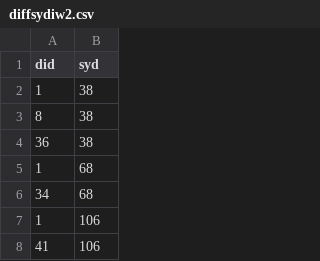
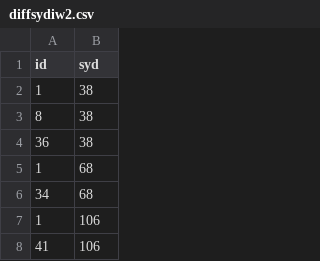
Before and after one commit to NajmathUmmer/Dr.Mas, a CSV file: diffsydiw2.csv, drawn as a sheet; only a part is shown.

```diff
--- a/diffsydiw2.csv
+++ b/diffsydiw2.csv
@@ -1,2 +1,2 @@
-did,syd
+id,syd
 1,38
```
Also changed, not shown: dia_t2.csv, sim.csv, 29 other files.
